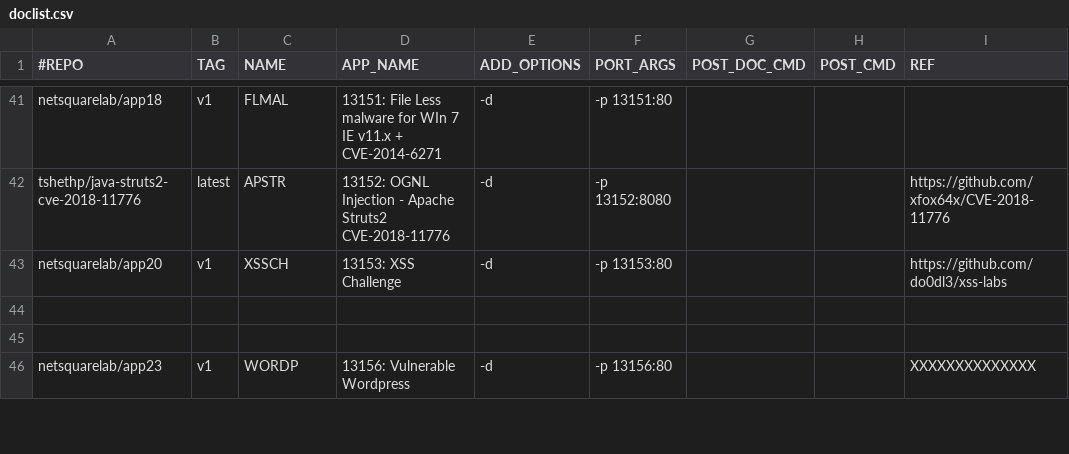
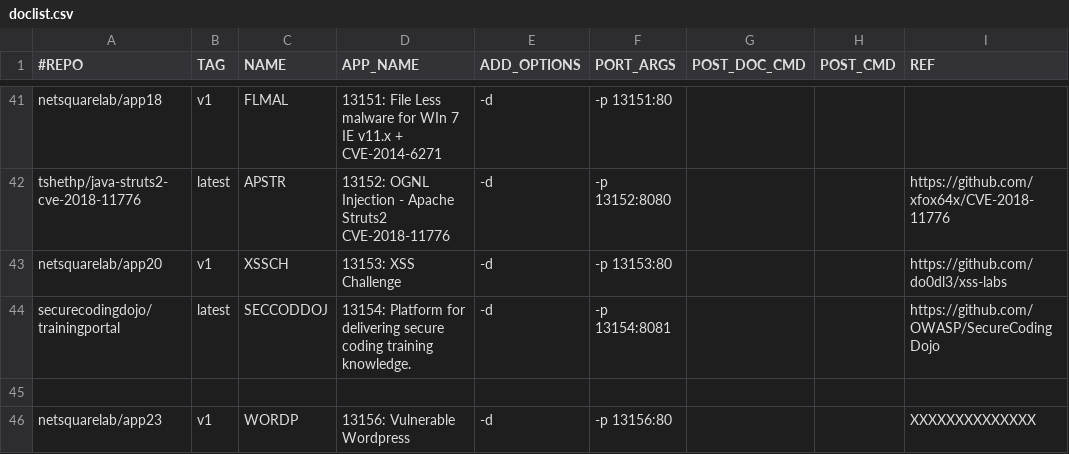
Before and after one commit to netsquare/OVLC, a CSV file: doclist.csv, drawn as a sheet; only a part is shown, gaps mark what is left out; the diff names each change by its address in the sheet, - before the commit and + after, or states it on an @@ line.

Commit message:
Update doclist.csv
coding lab

```diff
--- a/doclist.csv
+++ b/doclist.csv
-row 44: (empty)
+row 44: securecodingdojo/trainingportal | latest | SECCODDOJ | 13154: Platform for delivering secure coding training knowledge. | -d | -p 13154:8081 |  |  | https://github.com/OWASP/SecureCodingDojo
```
